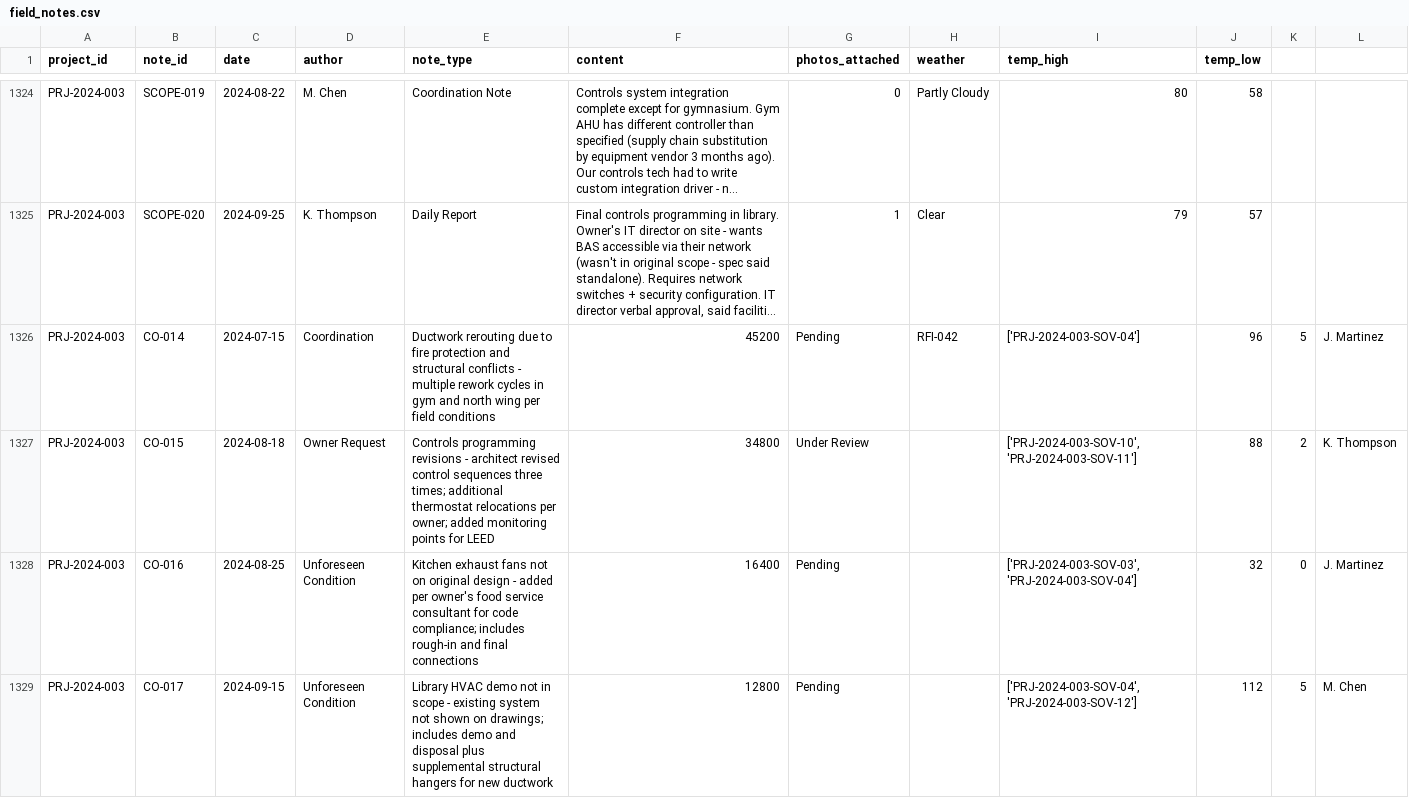
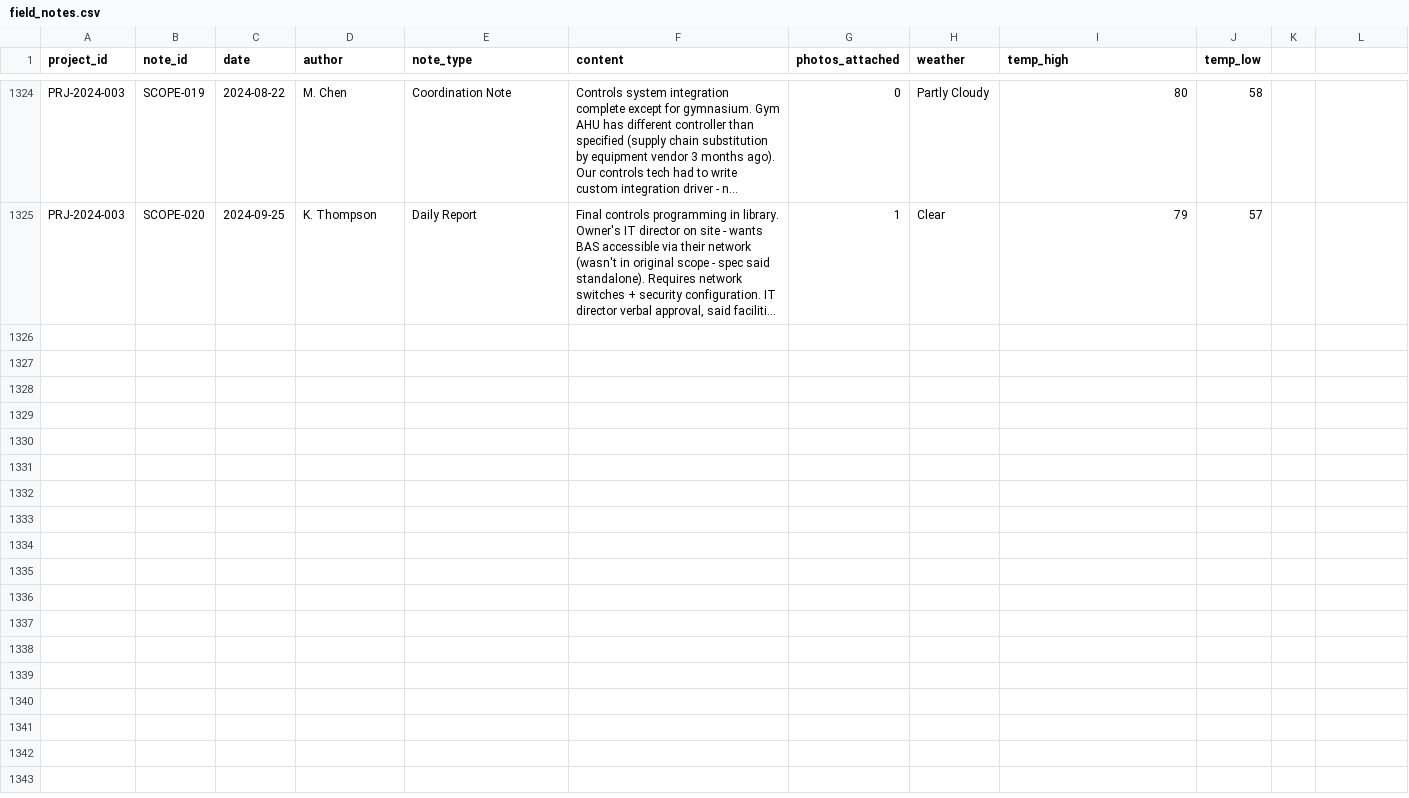
Before and after one commit to Yashu2903/HVAC-Margin-Challenge, a CSV file: data/field_notes.csv, drawn as a sheet; only a part is shown, gaps mark what is left out; long unchanged cells end in …; the diff names each change by its address in the sheet, - before the commit and + after, or states it on an @@ line.

```diff
--- a/data/field_notes.csv
+++ b/data/field_notes.csv
-row 1326: PRJ-2024-003 | CO-014 | 2024-07-15 | Coordination | Ductwork rerouting due to fire protection and structural conflicts - multiple rework cycles in gym and north wing per field conditions | 45200 | Pending | RFI-042 | ['PRJ-2024-003-SOV-04'] | 96 | 5 | J. Martinez
-row 1327: PRJ-2024-003 | CO-015 | 2024-08-18 | Owner Request | Controls programming revisions - architect revised control sequences three times; additional thermostat relocations per owner; added monitoring points for LEED | 34800 | Under Review |  | ['PRJ-2024-003-SOV-10', 'PRJ-2024-003-SOV-11'] | 88 | 2 | K. Thompson
-row 1328: PRJ-2024-003 | CO-016 | 2024-08-25 | Unforeseen Condition | Kitchen exhaust fans not on original design - added per owner's food service consultant for code compliance; includes rough-in and final connections | 16400 | Pending |  | ['PRJ-2024-003-SOV-03', 'PRJ-2024-003-SOV-04'] | 32 | 0 | J. Martinez
-row 1329: PRJ-2024-003 | CO-017 | 2024-09-15 | Unforeseen Condition | Library HVAC demo not in scope - existing system not shown on drawings; includes demo and disposal plus supplemental structural hangers for new ductwork | 12800 | Pending |  | ['PRJ-2024-003-SOV-04', 'PRJ-2024-003-SOV-12'] | 112 | 5 | M. Chen
```
Also changed, not shown: 13 other files.
